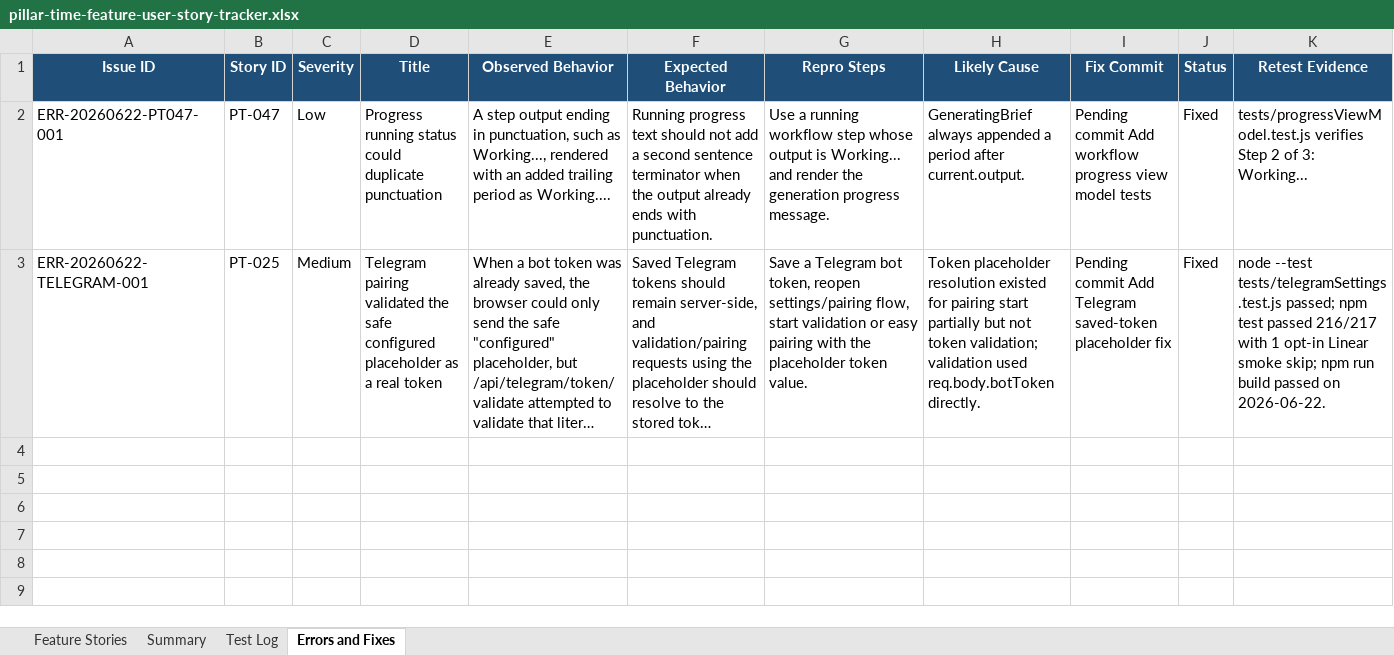
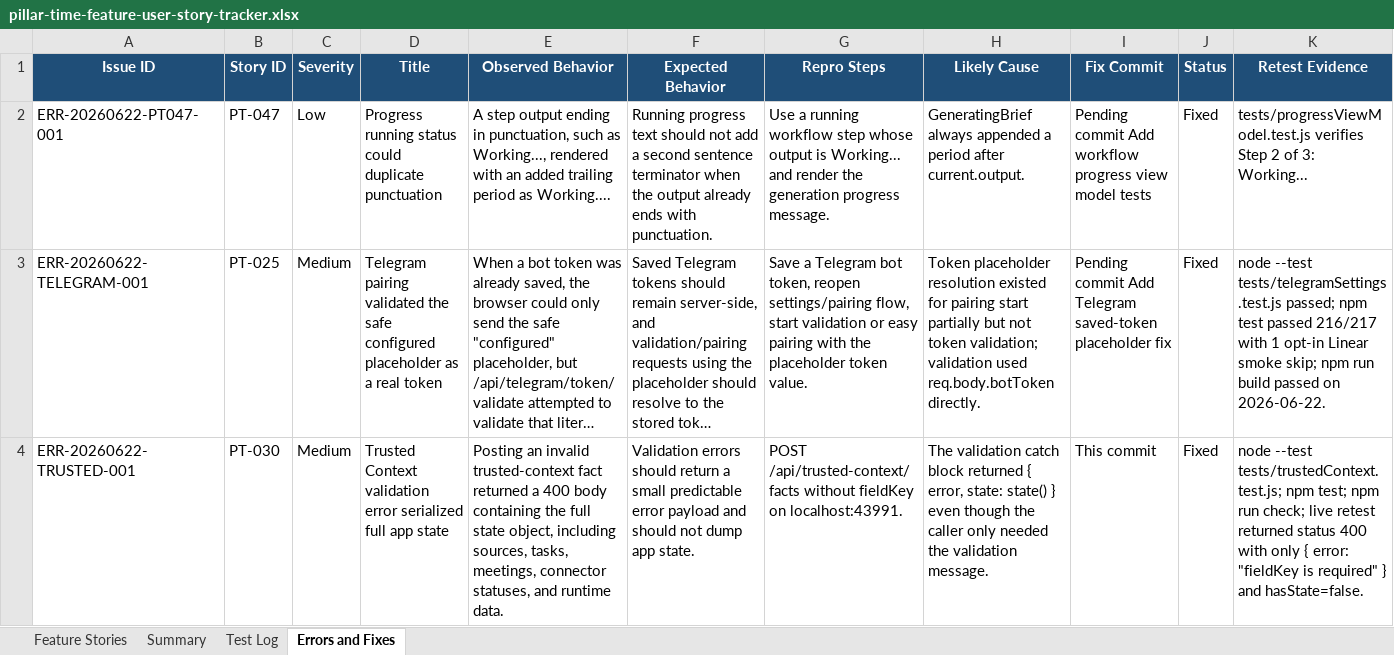
Before and after one commit to Transformation-Agency/pillar-time, an Excel workbook: docs/pillar-time-feature-user-story-tracker.xlsx, sheet Errors and Fixes, drawn as a sheet; long unchanged cells end in …; values as stored, in another font and other column widths than the file's, no borders; the diff names each change by its address in the sheet, - before the commit and + after, or states it on an @@ line.

Commit message:
Fix trusted context validation payload

```diff
--- a/docs/pillar-time-feature-user-story-tracker.xlsx (sheet Errors and Fixes)
+++ b/docs/pillar-time-feature-user-story-tracker.xlsx (sheet Errors and Fixes)
+row 4: ERR-20260622-TRUSTED-001 | PT-030 | Medium | Trusted Context validation error serialized full app state | Posting an invalid trusted-context fact returned a 400 body containing the full state object, including sources, tasks, meetings, connector statuses, and runtime data. | Validation errors should return a small predictable error payload and should not dump app state. | POST /api/trusted-context/facts without fieldKey on localhost:43991. | The validation catch block returned { error, state: state() } even though the caller only needed the validation message. | This commit | Fixed | node --test tests/trustedContext.test.js; npm test; npm run check; live retest returned status 400 with only { error: "fieldKey is required" } and hasState=false.
```
Also changed, not shown: sheet Test Log, sheet Feature Stories, sheet Summary, 3 other files.
